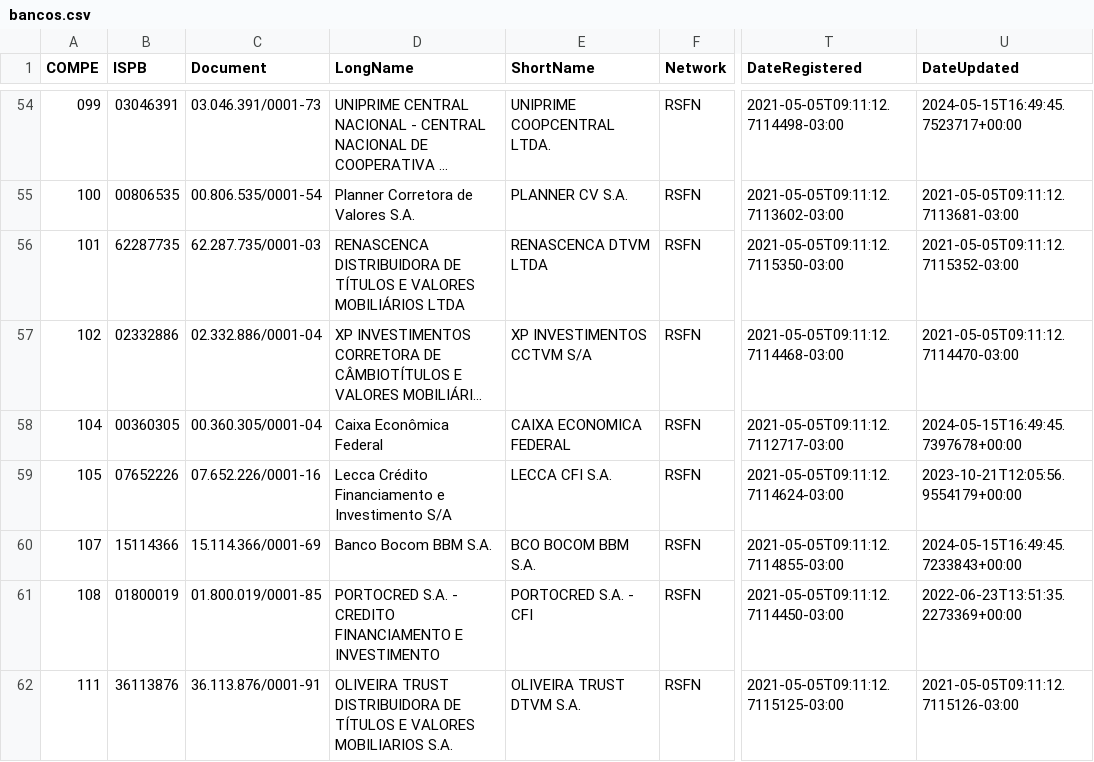
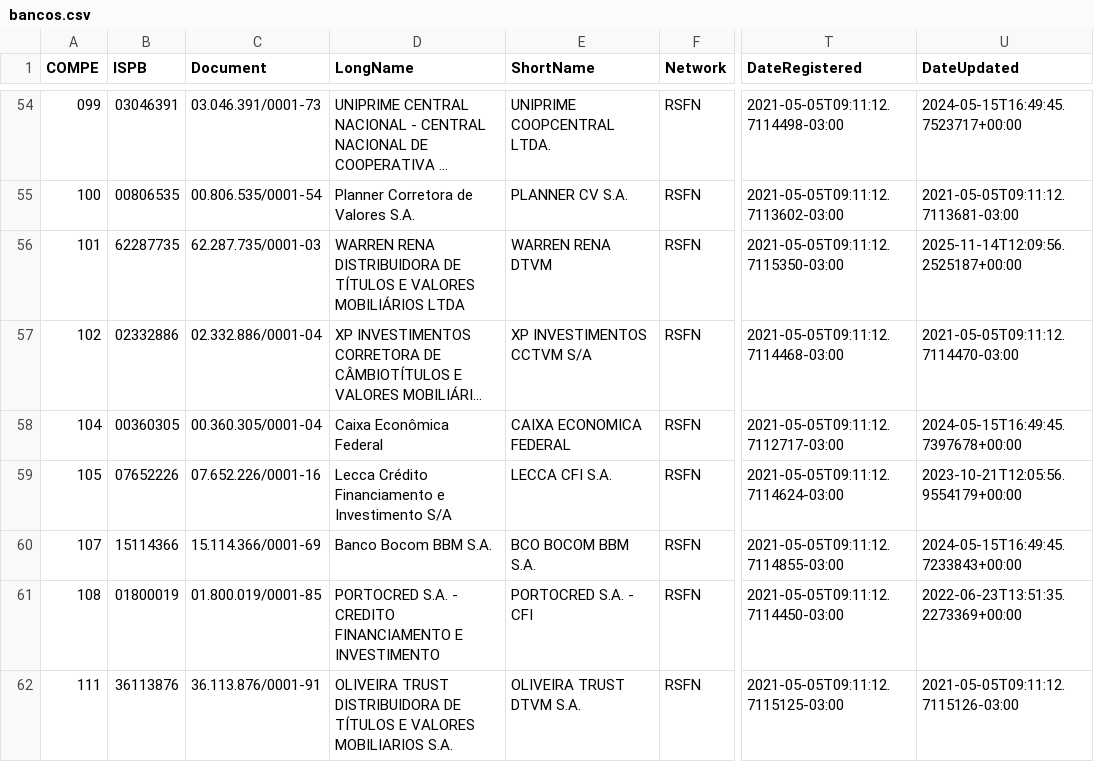
Before and after one commit to guibranco/BancosBrasileiros, a CSV file: data/bancos.csv, drawn as a sheet; only a part is shown, gaps mark what is left out; long unchanged cells end in …; the diff names each change by its address in the sheet, - before the commit and + after, or states it on an @@ line.

```diff
--- a/data/bancos.csv
+++ b/data/bancos.csv
-D56 (LongName): RENASCENCA DISTRIBUIDORA DE…
+D56 (LongName): WARREN RENA DISTRIBUIDORA DE…
-E56 (ShortName): RENASCENCA DTVM LTDA
+E56 (ShortName): WARREN RENA DTVM
-U56 (DateUpdated): 2021-05-05T09:11:12.7115352-03:00
+U56 (DateUpdated): 2025-11-14T12:09:56.2525187+00:00
```
Also changed, not shown: 5 other files.
